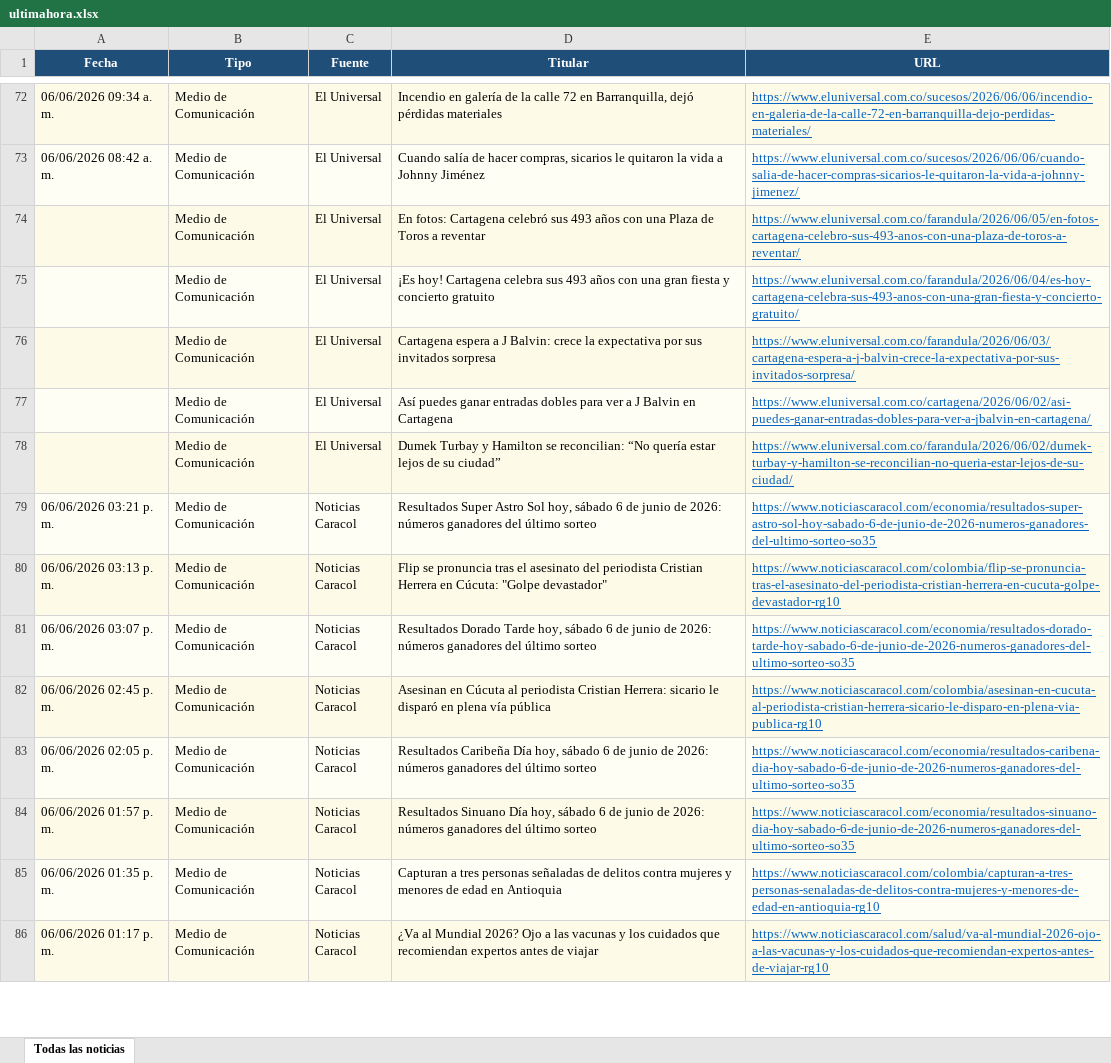
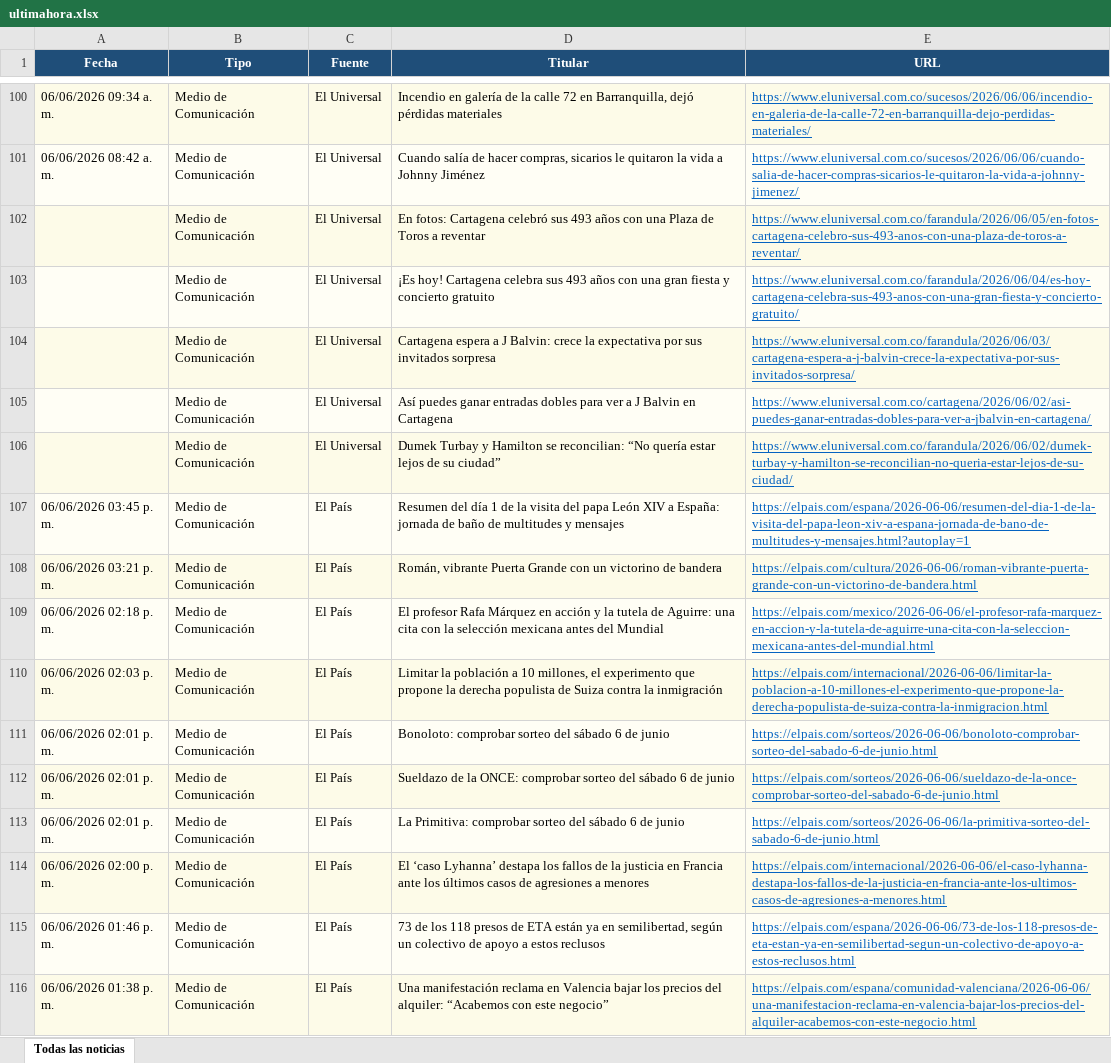
Before and after one commit to kevin961312/UltimaHora, an Excel workbook: docs/ultimahora.xlsx, sheet Todas las noticias, drawn as a sheet; only a part is shown, gaps mark what is left out; the shorter side is filled out with more unchanged rows; values as stored, in another font and other column widths than the file's, no borders; the diff covers the shown part only; the diff names each change by its address in the sheet, - before the commit and + after, or states it on an @@ line.

```diff
--- a/docs/ultimahora.xlsx (sheet Todas las noticias)
+++ b/docs/ultimahora.xlsx (sheet Todas las noticias)
+row 107: 06/06/2026 03:45 p. m. | Medio de Comunicación | El País | Resumen del día 1 de la visita del papa León XIV a España: jornada de baño de multitudes y mensajes | https://elpais.com/espana/2026-06-06/resumen-del-dia-1-de-la-visita-del-papa-leon-xiv-a-espana-jornada-de-bano-de-multitudes-y-mensajes.html?autoplay=1
+row 108: 06/06/2026 03:21 p. m. | Medio de Comunicación | El País | Román, vibrante Puerta Grande con un victorino de bandera | https://elpais.com/cultura/2026-06-06/roman-vibrante-puerta-grande-con-un-victorino-de-bandera.html
+row 109: 06/06/2026 02:18 p. m. | Medio de Comunicación | El País | El profesor Rafa Márquez en acción y la tutela de Aguirre: una cita con la selección mexicana antes del Mundial | https://elpais.com/mexico/2026-06-06/el-profesor-rafa-marquez-en-accion-y-la-tutela-de-aguirre-una-cita-con-la-seleccion-mexicana-antes-del-mundial.html
+row 110: 06/06/2026 02:03 p. m. | Medio de Comunicación | El País | Limitar la población a 10 millones, el experimento que propone la derecha populista de Suiza contra la inmigración | https://elpais.com/internacional/2026-06-06/limitar-la-poblacion-a-10-millones-el-experimento-que-propone-la-derecha-populista-de-suiza-contra-la-inmigracion.html
+row 111: 06/06/2026 02:01 p. m. | Medio de Comunicación | El País | Bonoloto: comprobar sorteo del sábado 6 de junio | https://elpais.com/sorteos/2026-06-06/bonoloto-comprobar-sorteo-del-sabado-6-de-junio.html
+row 112: 06/06/2026 02:01 p. m. | Medio de Comunicación | El País | Sueldazo de la ONCE: comprobar sorteo del sábado 6 de junio | https://elpais.com/sorteos/2026-06-06/sueldazo-de-la-once-comprobar-sorteo-del-sabado-6-de-junio.html
+row 113: 06/06/2026 02:01 p. m. | Medio de Comunicación | El País | La Primitiva: comprobar sorteo del sábado 6 de junio | https://elpais.com/sorteos/2026-06-06/la-primitiva-sorteo-del-sabado-6-de-junio.html
+row 114: 06/06/2026 02:00 p. m. | Medio de Comunicación | El País | El ‘caso Lyhanna’ destapa los fallos de la justicia en Francia ante los últimos casos de agresiones a menores | https://elpais.com/internacional/2026-06-06/el-caso-lyhanna-destapa-los-fallos-de-la-justicia-en-francia-ante-los-ultimos-casos-de-agresiones-a-menores.html
+row 115: 06/06/2026 01:46 p. m. | Medio de Comunicación | El País | 73 de los 118 presos de ETA están ya en semilibertad, según un colectivo de apoyo a estos reclusos | https://elpais.com/espana/2026-06-06/73-de-los-118-presos-de-eta-estan-ya-en-semilibertad-segun-un-colectivo-de-apoyo-a-estos-reclusos.html
+row 116: 06/06/2026 01:38 p. m. | Medio de Comunicación | El País | Una manifestación reclama en Valencia bajar los precios del alquiler: “Acabemos con este negocio” | https://elpais.com/espana/comunidad-valenciana/2026-06-06/una-manifestacion-reclama-en-valencia-bajar-los-precios-del-alquiler-acabemos-con-este-negocio.html
```
Also changed, not shown: 65 added rows, 43 removed rows, 46 moved rows and 32 edited cells elsewhere in this sheet, 1 other file.
